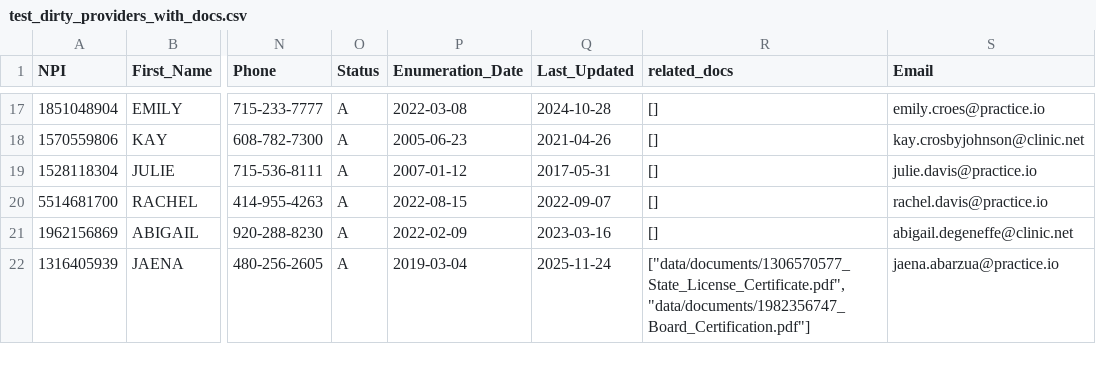
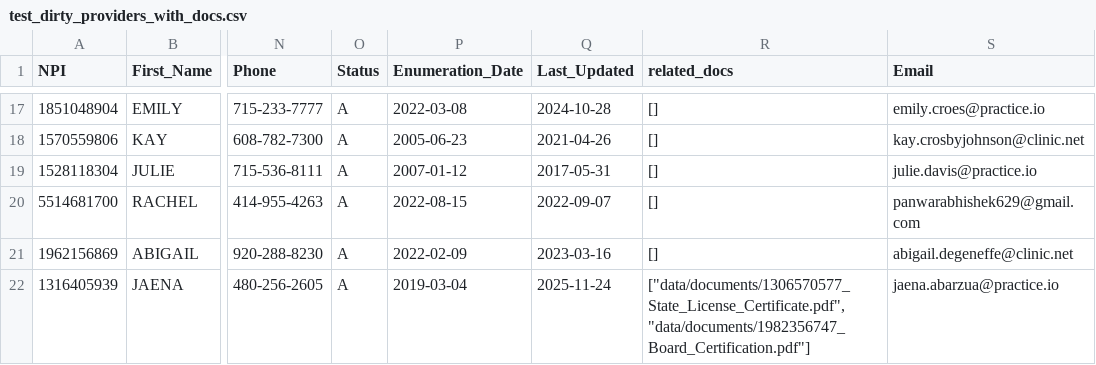
Before and after one commit to ojasvanema/Data-validation-management-for-healthcare-payers, a CSV file: data/csvs/test_dirty_providers_with_docs.csv, drawn as a sheet; only a part is shown, gaps mark what is left out; the diff names each change by its address in the sheet, - before the commit and + after, or states it on an @@ line.

```diff
--- a/data/csvs/test_dirty_providers_with_docs.csv
+++ b/data/csvs/test_dirty_providers_with_docs.csv
-S20 (Email): rachel.davis@practice.io
+S20 (Email): panwarabhishek629@gmail.com
```
Also changed, not shown: 2 other files.
